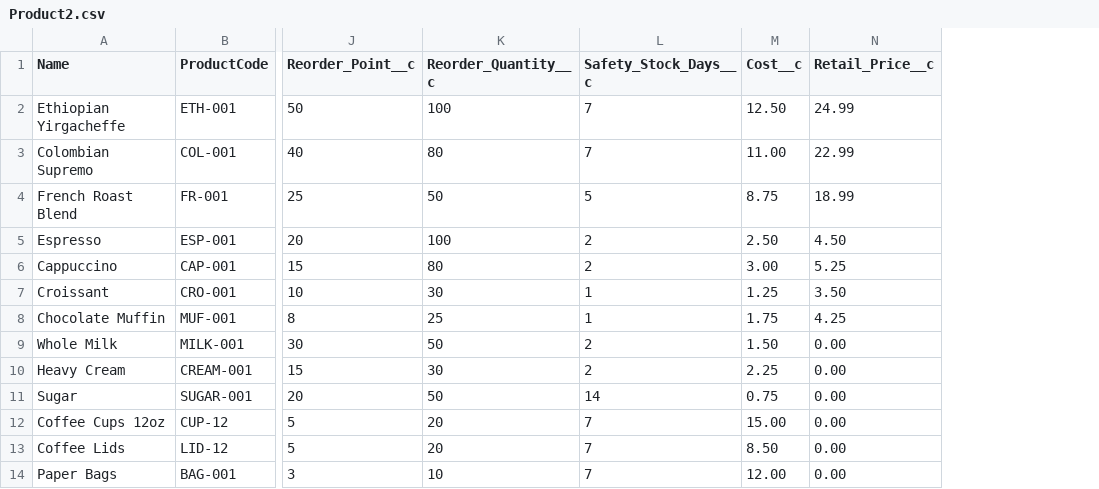
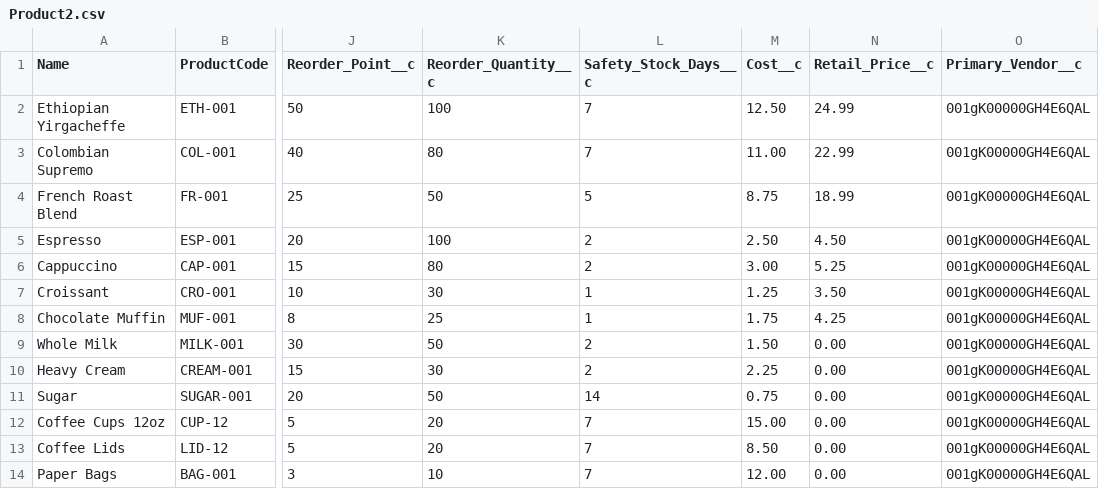
Before and after one commit to apostolstefan98/n8n_playground, a CSV file: sample-data/Product2.csv, drawn as a sheet; only a part is shown, gaps mark what is left out; the diff names each change by its address in the sheet, - before the commit and + after, or states it on an @@ line.

Commit message:
vendor fix

```diff
--- a/sample-data/Product2.csv
+++ b/sample-data/Product2.csv
+column O (Primary_Vendor__c), rows 2-14: all 001gK00000GH4E6QAL
```
Also changed, not shown: 1 other file.
